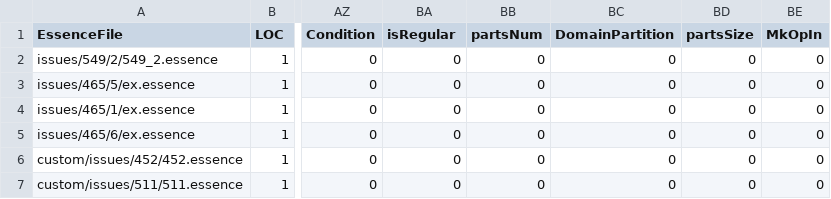
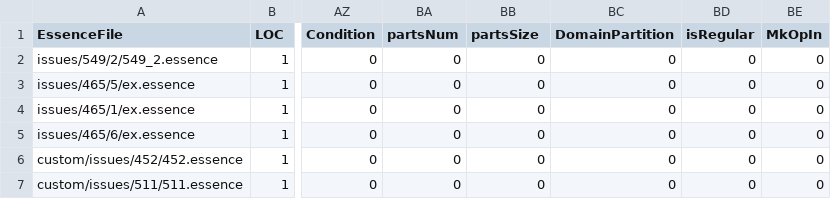
Before and after one commit to hecent/conjure-oxide, a CSV file: tools/essence-feature-usage-stats/data.csv, drawn as a sheet; only a part is shown, gaps mark what is left out; the diff names each change by its address in the sheet, - before the commit and + after, or states it on an @@ line.

Commit message:
Actions: Deploy the essence features usage table 🚀

```diff
--- a/tools/essence-feature-usage-stats/data.csv
+++ b/tools/essence-feature-usage-stats/data.csv
-BA1: isRegular
+BA1: partsNum
-BB1: partsNum
+BB1: partsSize
-BD1: partsSize
+BD1: isRegular
```
Also changed, not shown: 1 other file.
